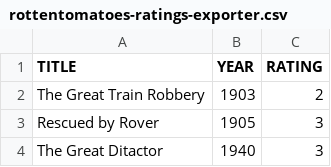
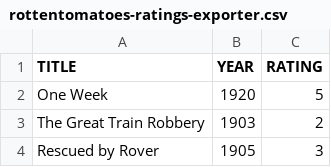
Before and after one commit to caiobegotti/Scripts, a CSV file: rottentomatoes-ratings-exporter.csv, drawn as a sheet; only a part is shown; the shorter side is filled out with more unchanged rows.

Commit message:
Update rottentomatoes-ratings-exporter.csv

```diff
--- a/rottentomatoes-ratings-exporter.csv
+++ b/rottentomatoes-ratings-exporter.csv
@@ -1,2 +1,3 @@
 TITLE, YEAR, RATING
+"One Week", 1920, 5
 "The Great Train Robbery", 1903, 2
```
